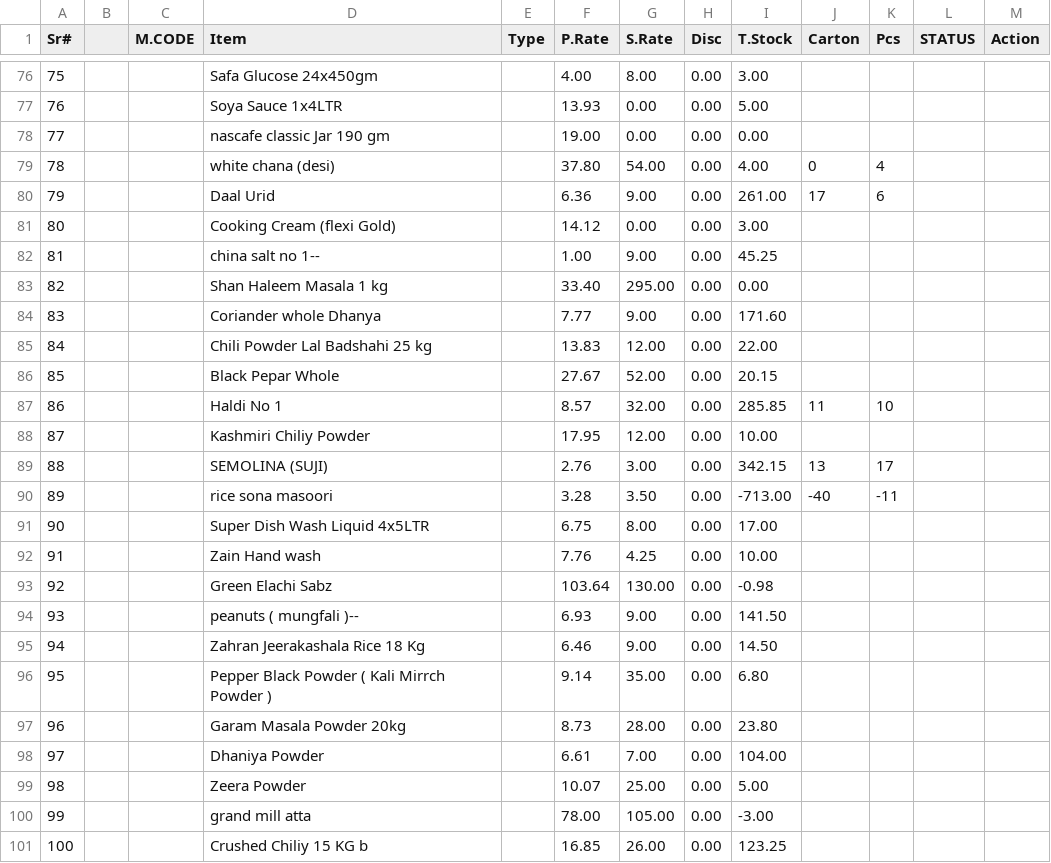
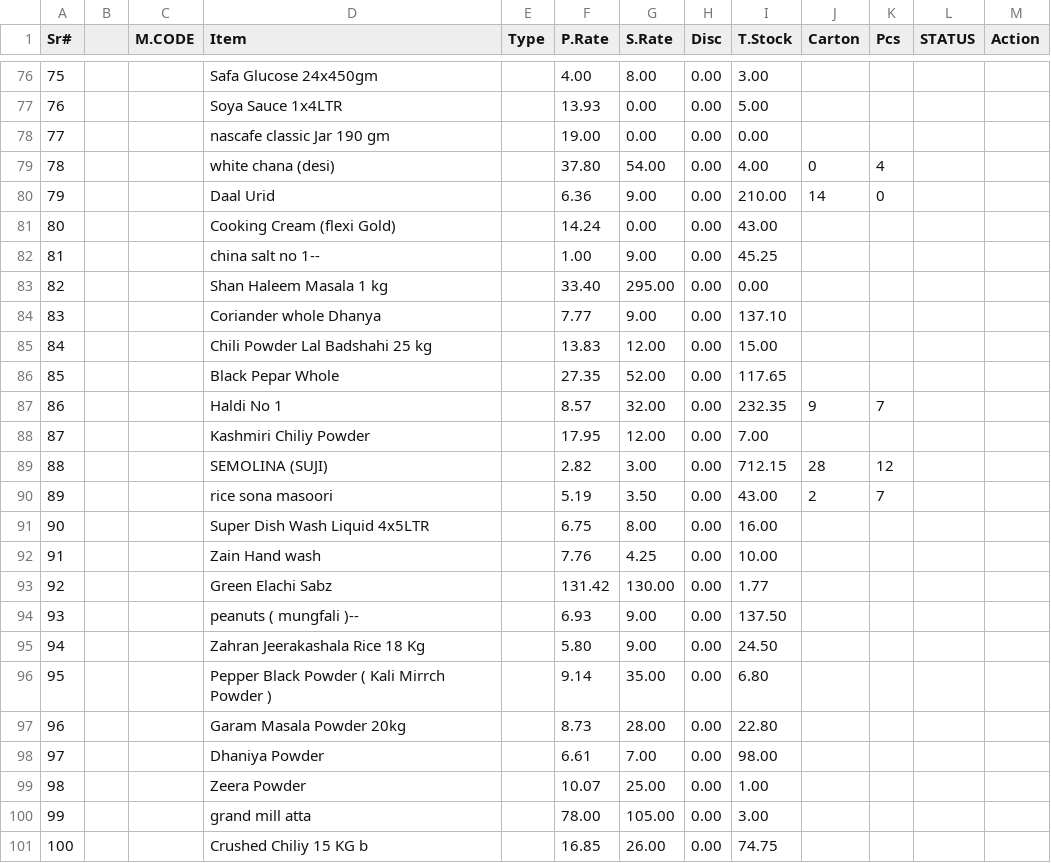
Before and after one commit to mhmdhnan2025-cell/LedgerAi, a CSV file: server/seeds/qamar_raw_stock.csv, drawn as a sheet; only a part is shown, gaps mark what is left out; the diff covers the shown part only.

Commit message:
feat: add complete 364 inventory items with type, serials, prate, salerate, tstock, cartons, extra kg, and stock value

```diff
--- a/server/seeds/qamar_raw_stock.csv
+++ b/server/seeds/qamar_raw_stock.csv
@@ -79,23 +79,23 @@ Sr#,,M.CODE,Item,Type,P.Rate,S.Rate,Disc,T.Stock,Carton,Pcs,STATUS,Action
 78,,,white chana (desi),,37.80,54.00,0.00,4.00,0,4,,
-79,,,Daal Urid,,6.36,9.00,0.00,261.00,17,6,,
-80,,,Cooking Cream (flexi Gold),,14.12,0.00,0.00,3.00,,,,
+79,,,Daal Urid,,6.36,9.00,0.00,210.00,14,0,,
+80,,,Cooking Cream (flexi Gold),,14.24,0.00,0.00,43.00,,,,
 81,,,china salt no 1--,,1.00,9.00,0.00,45.25,,,,
 82,,,Shan Haleem Masala  1 kg,,33.40,295.00,0.00,0.00,,,,
-83,,,Coriander whole Dhanya,,7.77,9.00,0.00,171.60,,,,
-84,,,Chili Powder Lal Badshahi 25 kg,,13.83,12.00,0.00,22.00,,,,
-85,,,Black Pepar Whole,,27.67,52.00,0.00,20.15,,,,
-86,,,Haldi No 1,,8.57,32.00,0.00,285.85,11,10,,
-87,,,Kashmiri Chiliy Powder,,17.95,12.00,0.00,10.00,,,,
-88,,,SEMOLINA (SUJI),,2.76,3.00,0.00,342.15,13,17,,
-89,,,rice sona masoori,,3.28,3.50,0.00,-713.00,-40,-11,,
-90,,,Super Dish Wash Liquid 4x5LTR,,6.75,8.00,0.00,17.00,,,,
+83,,,Coriander whole Dhanya,,7.77,9.00,0.00,137.10,,,,
+84,,,Chili Powder Lal Badshahi 25 kg,,13.83,12.00,0.00,15.00,,,,
+85,,,Black Pepar Whole,,27.35,52.00,0.00,117.65,,,,
+86,,,Haldi No 1,,8.57,32.00,0.00,232.35,9,7,,
+87,,,Kashmiri Chiliy Powder,,17.95,12.00,0.00,7.00,,,,
+88,,,SEMOLINA (SUJI),,2.82,3.00,0.00,712.15,28,12,,
+89,,,rice sona masoori,,5.19,3.50,0.00,43.00,2,7,,
+90,,,Super Dish Wash Liquid 4x5LTR,,6.75,8.00,0.00,16.00,,,,
 91,,,Zain Hand wash,,7.76,4.25,0.00,10.00,,,,
-92,,,Green Elachi Sabz,,103.64,130.00,0.00,-0.98,,,,
-93,,,peanuts ( mungfali )--,,6.93,9.00,0.00,141.50,,,,
-94,,,Zahran Jeerakashala Rice 18 Kg,,6.46,9.00,0.00,14.50,,,,
+92,,,Green Elachi Sabz,,131.42,130.00,0.00,1.77,,,,
+93,,,peanuts ( mungfali )--,,6.93,9.00,0.00,137.50,,,,
+94,,,Zahran Jeerakashala Rice 18 Kg,,5.80,9.00,0.00,24.50,,,,
 95,,,Pepper Black Powder ( Kali Mirrch Powder ),,9.14,35.00,0.00,6.80,,,,
-96,,,Garam Masala Powder 20kg,,8.73,28.00,0.00,23.80,,,,
-97,,,Dhaniya Powder,,6.61,7.00,0.00,104.00,,,,
-98,,,Zeera Powder,,10.07,25.00,0.00,5.00,,,,
-99,,,grand mill atta,,78.00,105.00,0.00,-3.00,,,,
-100,,,Crushed Chiliy 15 KG b,,16.85,26.00,0.00,123.25,,,,
+96,,,Garam Masala Powder 20kg,,8.73,28.00,0.00,22.80,,,,
+97,,,Dhaniya Powder,,6.61,7.00,0.00,98.00,,,,
+98,,,Zeera Powder,,10.07,25.00,0.00,1.00,,,,
+99,,,grand mill atta,,78.00,105.00,0.00,3.00,,,,
+100,,,Crushed Chiliy 15 KG b,,16.85,26.00,0.00,74.75,,,,
```
Also changed, not shown: 1 added row and 156 edited cells elsewhere in this file, 5 other files.
